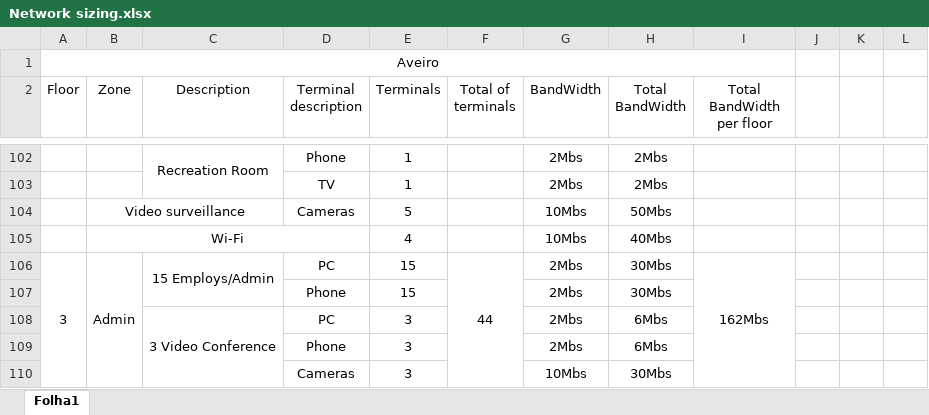
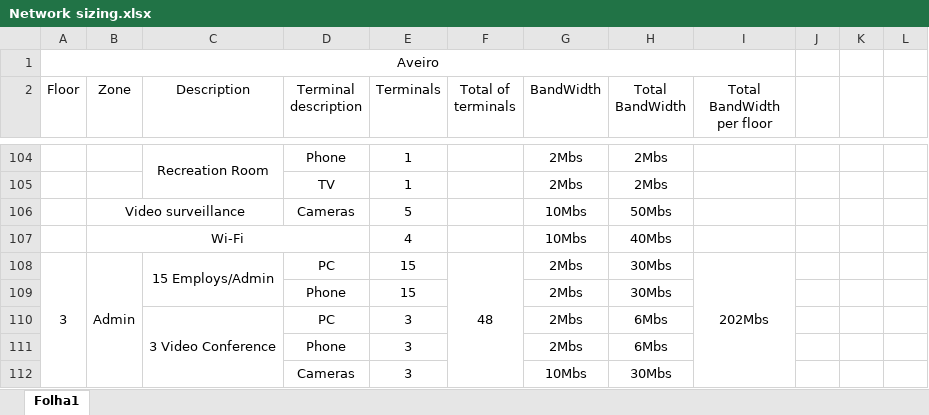
Before and after one commit to toipacoelho/Network-architecture, an Excel workbook: Network sizing.xlsx, sheet Folha1, drawn as a sheet; only a part is shown, gaps mark what is left out; values as stored, in another font and other column widths than the file's, no borders; addresses are those after the commit; the diff covers the shown part only; the diff names each change by its address in the sheet, - before the commit and + after, or states it on an @@ line.

Commit message:
corrected sizing, added budgetm added topology

```diff
--- a/Network sizing.xlsx (sheet Folha1)
+++ b/Network sizing.xlsx (sheet Folha1)
-F108 (Total of terminals): 44
+F108 (Total of terminals): 48
-I108 (Total BandWidth per floor): 162Mbs
+I108 (Total BandWidth per floor): 202Mbs
```
Also changed, not shown: 3 added rows, 7 edited cells and merged cells elsewhere in this sheet, formulas that keep their value, 2 other files.
